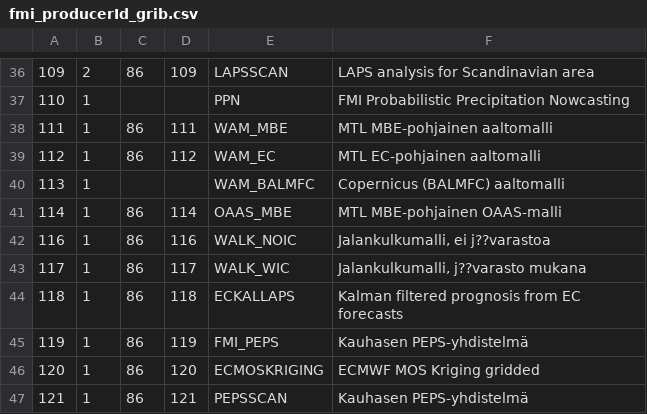
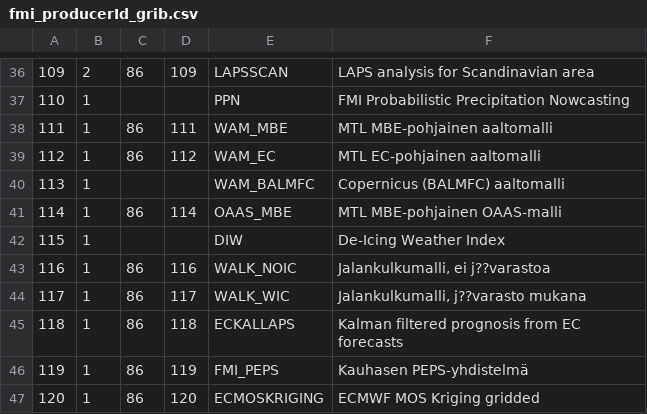
Before and after one commit to fmidev/smartmet-library-grid-files, a CSV file: cfg/fmi_producerId_grib.csv, drawn as a sheet; only a part is shown, gaps mark what is left out; the shorter side is filled out with more unchanged rows.

```diff
--- a/cfg/fmi_producerId_grib.csv
+++ b/cfg/fmi_producerId_grib.csv
@@ -41,2 +41,3 @@
 114;1;86;114;OAAS_MBE;MTL MBE-pohjainen OAAS-malli;
+115;1;;;DIW;De-Icing Weather Index;
 116;1;86;116;WALK_NOIC;Jalankulkumalli, ei j??varastoa;
```
Also changed, not shown: cfg/fmi_geometries.csv, cfg/fmi_geometries_test.csv, 4 other files.
